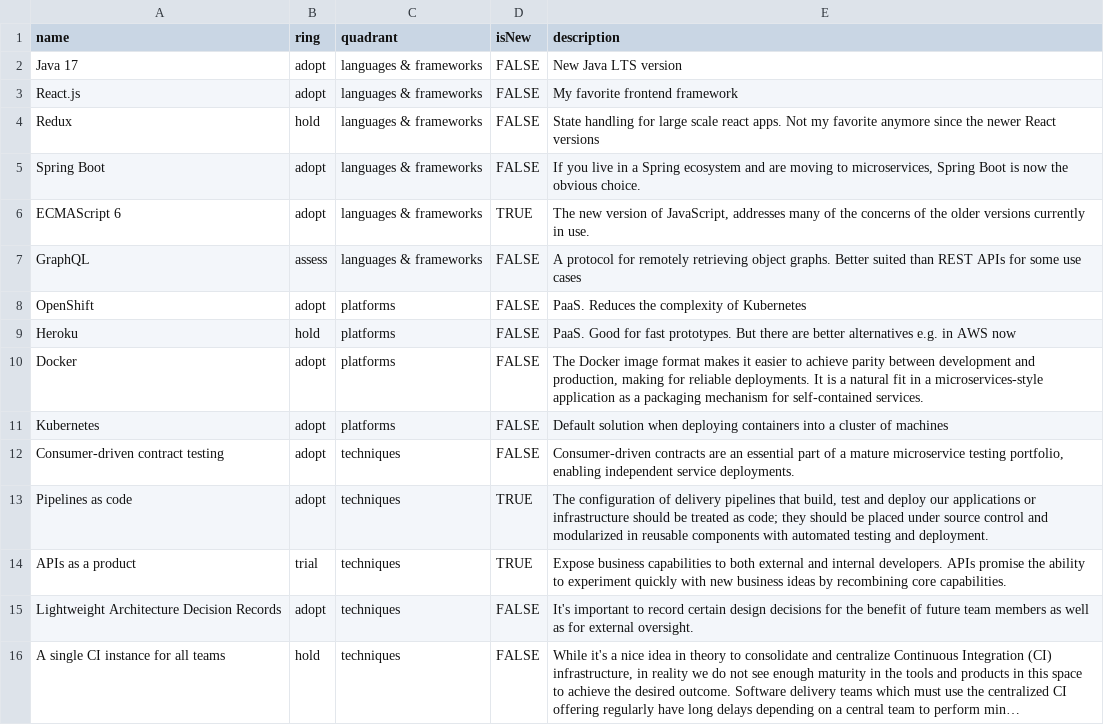
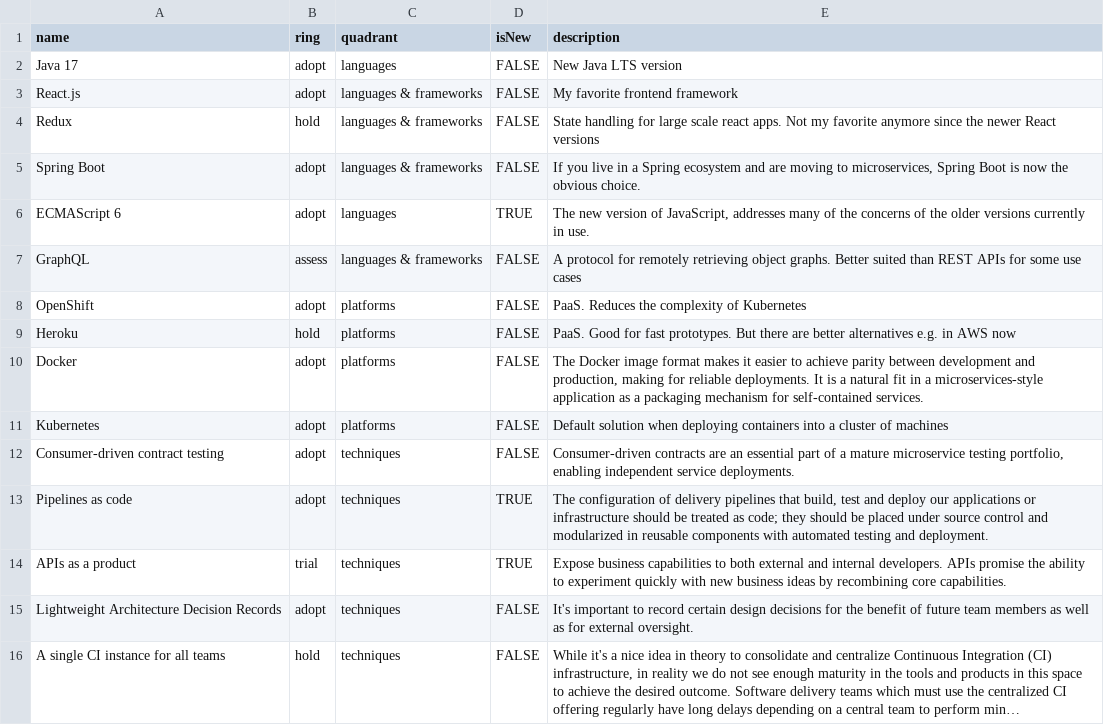
Before and after one commit to gaddingsio/techradar, a CSV file: techradar.csv, drawn as a sheet; long unchanged cells end in ….

Commit message:
Update techradar.csv

```diff
--- a/techradar.csv
+++ b/techradar.csv
@@ -1,3 +1,3 @@
 name,ring,quadrant,isNew,description
-Java 17,adopt,languages & frameworks,FALSE,"New Java LTS version"
+Java 17,adopt,languages,FALSE,"New Java LTS version"
 React.js,adopt,languages & frameworks,FALSE,"My favorite frontend framework"
@@ -5,3 +5,3 @@ Redux,hold,languages & frameworks,FALSE,"State handling for large scale react ap
 Spring Boot,adopt,languages & frameworks,FALSE,"If you live in a Spring ecosystem and are moving to microservices, Spring Boot is now the obvious choice. "
-ECMAScript 6,adopt,languages & frameworks,TRUE,"The new version of JavaScript, addresses many of the concerns of the older versions currently in use. "
+ECMAScript 6,adopt,languages,TRUE,"The new version of JavaScript, addresses many of the concerns of the older versions currently in use. "
 GraphQL,assess,languages & frameworks,FALSE,"A protocol for remotely retrieving object graphs. Better suited than REST APIs for some use cases"
```
